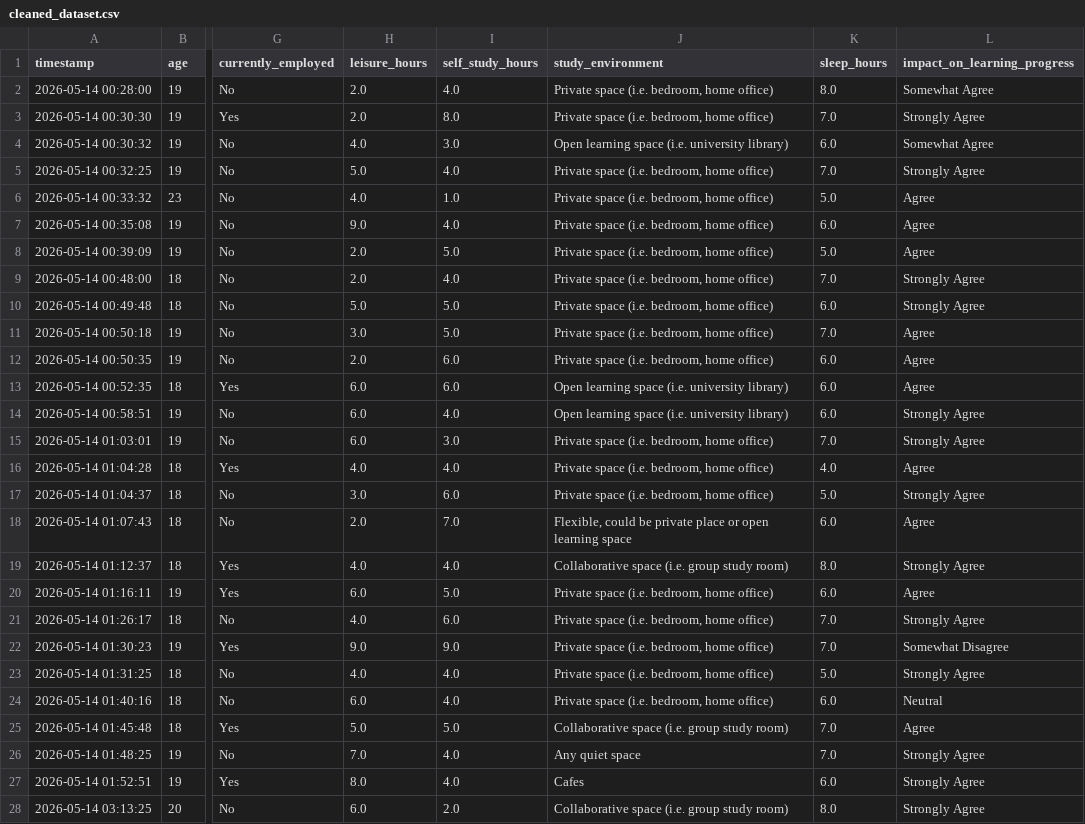
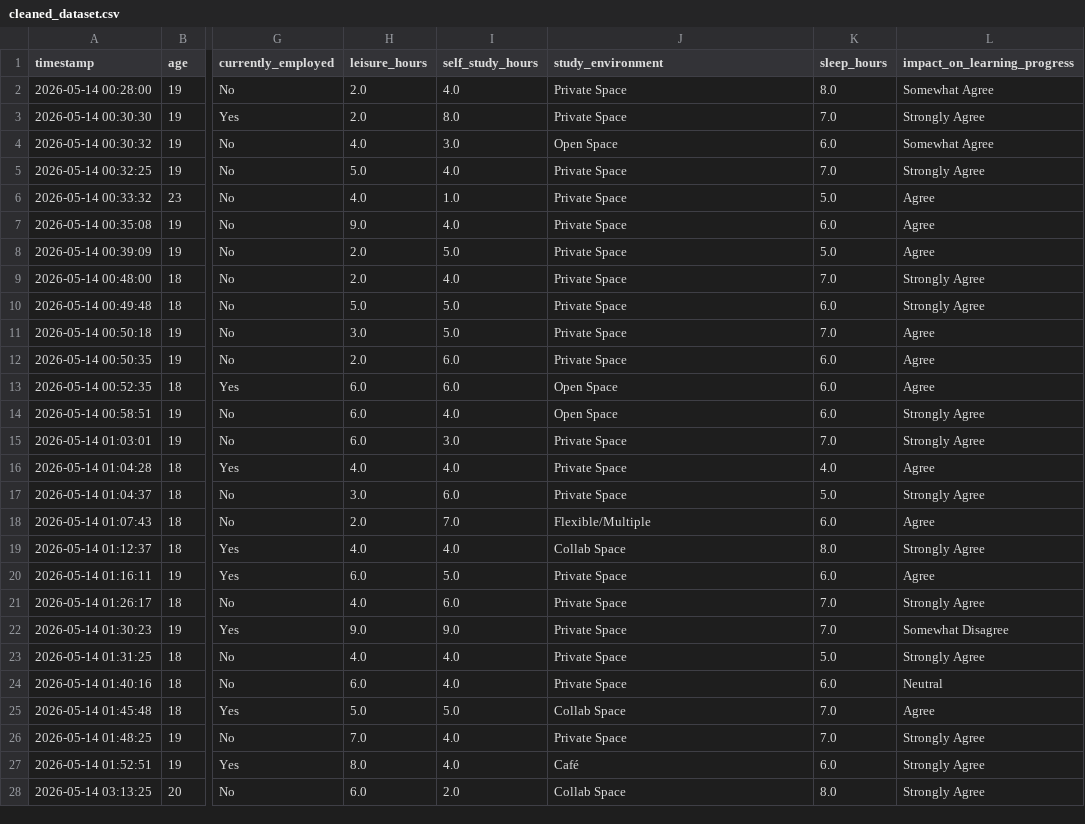
Before and after one commit to longlinh123456/final_project, a CSV file: cleaned_dataset.csv, drawn as a sheet; only a part is shown, gaps mark what is left out; the diff covers the shown part only; the diff names each change by its address in the sheet, - before the commit and + after, or states it on an @@ line.

```diff
--- a/cleaned_dataset.csv
+++ b/cleaned_dataset.csv
-J2:J3 (study_environment): Private space (i.e. bedroom, home office)
+J2:J3 (study_environment): Private Space
-J4 (study_environment): Open learning space (i.e. university library)
+J4 (study_environment): Open Space
-J5:J12 (study_environment): Private space (i.e. bedroom, home office)
+J5:J12 (study_environment): Private Space
-J13:J14 (study_environment): Open learning space (i.e. university library)
+J13:J14 (study_environment): Open Space
-J15:J17 (study_environment): Private space (i.e. bedroom, home office)
+J15:J17 (study_environment): Private Space
-J18 (study_environment): Flexible, could be private place or open learning space
+J18 (study_environment): Flexible/Multiple
-J19 (study_environment): Collaborative space (i.e. group study room)
+J19 (study_environment): Collab Space
-J20:J24 (study_environment): Private space (i.e. bedroom, home office)
+J20:J24 (study_environment): Private Space
-J25 (study_environment): Collaborative space (i.e. group study room)
+J25 (study_environment): Collab Space
-J26 (study_environment): Any quiet space
+J26 (study_environment): Private Space
-J27 (study_environment): Cafes
+J27 (study_environment): Café
-J28 (study_environment): Collaborative space (i.e. group study room)
+J28 (study_environment): Collab Space
```
Also changed, not shown: 166 edited cells elsewhere in this file, encoded_dataset.csv, 1 other file.
